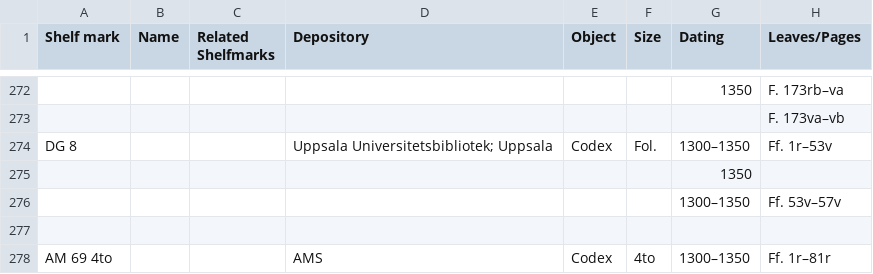
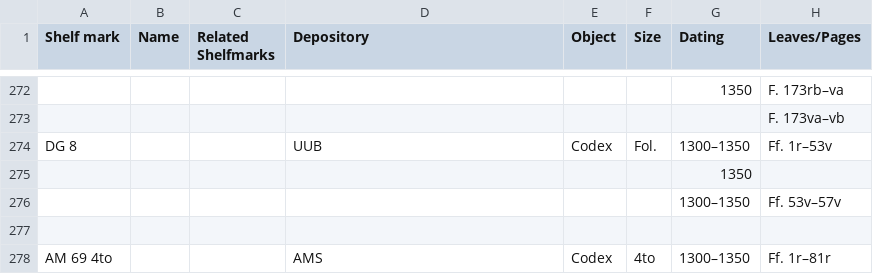
Before and after one commit to PatrikGranholm/NordicLaw, a TSV file: data/1.2_Metadata_Norw_raw.tsv, drawn as a sheet; only a part is shown, gaps mark what is left out; the diff names each change by its address in the sheet, - before the commit and + after, or states it on an @@ line.

Commit message:
Fix typo in metadata

```diff
--- a/data/1.2_Metadata_Norw_raw.tsv
+++ b/data/1.2_Metadata_Norw_raw.tsv
-D274 (Depository): Uppsala Universitetsbibliotek; Uppsala
+D274 (Depository): UUB
```
Also changed, not shown: 2 other files.
